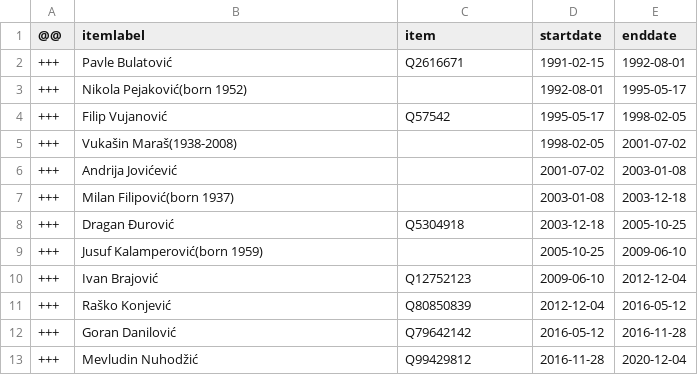
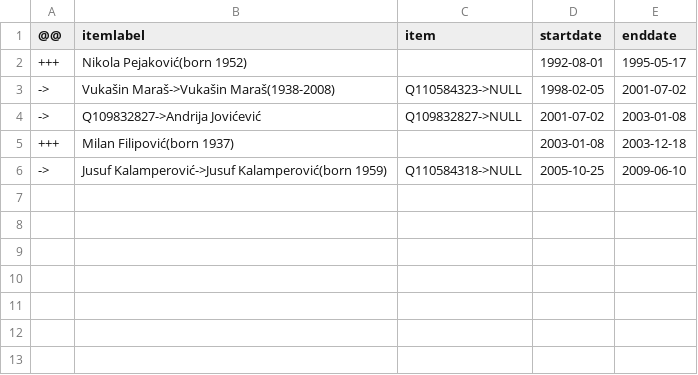
Before and after one commit to every-politician-scrapers/montenegro-cabinet, a CSV file: sources/internal-enwiki/diff.csv, drawn as a sheet; removed rows and columns are numbered as before the commit, all else as after; the diff names each change by its address in the sheet, - before the commit and + after, or states it on an @@ line.

```diff
--- a/sources/internal-enwiki/diff.csv
+++ b/sources/internal-enwiki/diff.csv
-row 2: +++ | Pavle Bulatović | Q2616671 | 1991-02-15 | 1992-08-01
-row 4: +++ | Filip Vujanović | Q57542 | 1995-05-17 | 1998-02-05
-row 5: +++ | Vukašin Maraš(1938-2008) |  | 1998-02-05 | 2001-07-02
-row 6: +++ | Andrija Jovićević |  | 2001-07-02 | 2003-01-08
+row 3: -> | Vukašin Maraš->Vukašin Maraš(1938-2008) | Q110584323->NULL | 1998-02-05 | 2001-07-02
+row 4: -> | Q109832827->Andrija Jovićević | Q109832827->NULL | 2001-07-02 | 2003-01-08
-row 8: +++ | Dragan Đurović | Q5304918 | 2003-12-18 | 2005-10-25
-row 9: +++ | Jusuf Kalamperović(born 1959) |  | 2005-10-25 | 2009-06-10
-row 10: +++ | Ivan Brajović | Q12752123 | 2009-06-10 | 2012-12-04
-row 11: +++ | Raško Konjević | Q80850839 | 2012-12-04 | 2016-05-12
-row 12: +++ | Goran Danilović | Q79642142 | 2016-05-12 | 2016-11-28
-row 13: +++ | Mevludin Nuhodžić | Q99429812 | 2016-11-28 | 2020-12-04
+row 6: -> | Jusuf Kalamperović->Jusuf Kalamperović(born 1959) | Q110584318->NULL | 2005-10-25 | 2009-06-10
```
Also changed, not shown: sources/defence-enwiki/diff.csv, sources/foreign-enwiki/diff.csv, 7 other files.
